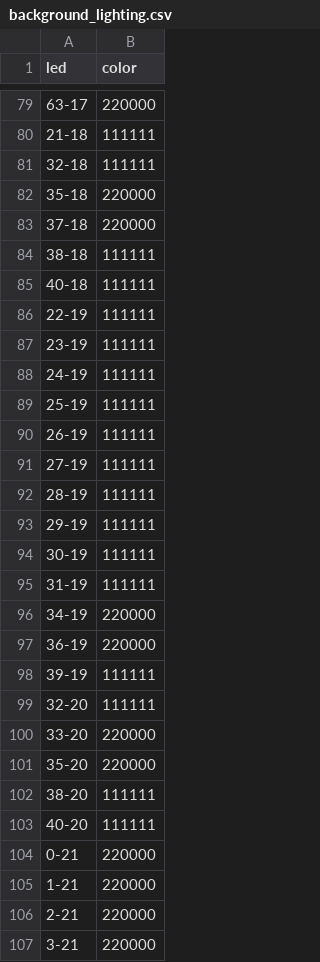
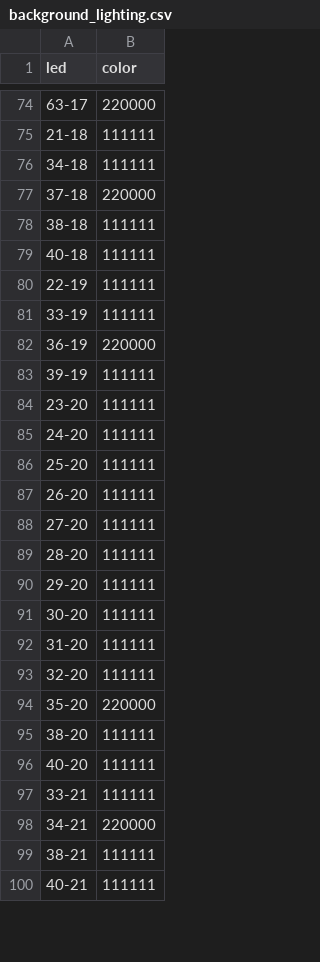
Before and after one commit to lumaghg/heidelberg-train-monitor, a CSV file: src/background/background_lighting.csv, drawn as a sheet; only a part is shown, gaps mark what is left out; the shorter side is filled out with more unchanged rows; the diff covers the shown part only.

```diff
--- a/src/background/background_lighting.csv
+++ b/src/background/background_lighting.csv
@@ -80,4 +75,3 @@ led,color
 21-18,111111
-32-18,111111
-35-18,220000
+34-18,111111
 37-18,220000
@@ -86,16 +80,15 @@ led,color
 22-19,111111
-23-19,111111
-24-19,111111
-25-19,111111
-26-19,111111
-27-19,111111
-28-19,111111
-29-19,111111
-30-19,111111
-31-19,111111
-34-19,220000
+33-19,111111
 36-19,220000
 39-19,111111
+23-20,111111
+24-20,111111
+25-20,111111
+26-20,111111
+27-20,111111
+28-20,111111
+29-20,111111
+30-20,111111
+31-20,111111
 32-20,111111
-33-20,220000
 35-20,220000
@@ -103,5 +96 @@ led,color
 40-20,111111
-0-21,220000
-1-21,220000
-2-21,220000
-3-21,220000
```
Also changed, not shown: 29 added rows, 33 removed rows and 19 edited cells elsewhere in this file, 1 other file.
